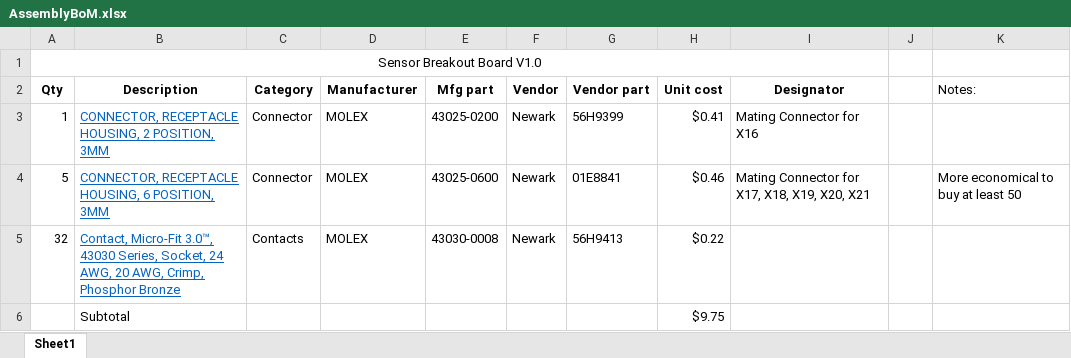
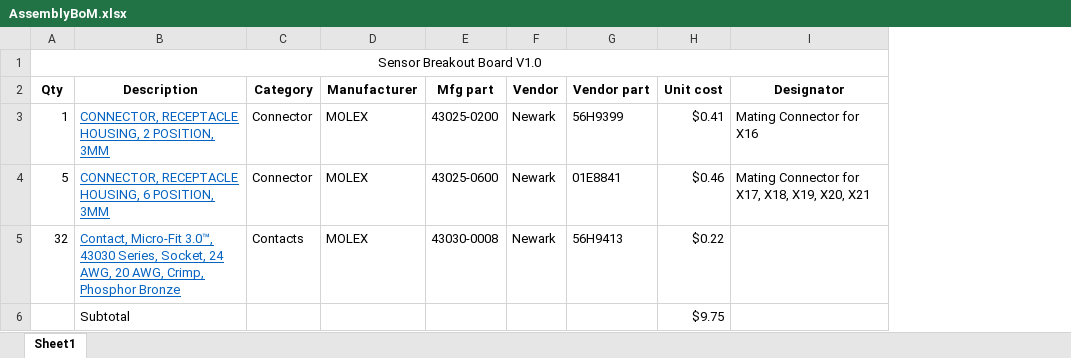
Before and after one commit to cgreenbaum/Sensor-Breakout-Board, an Excel workbook: AssemblyBoM.xlsx, sheet Sheet1, drawn as a sheet; values as stored, in another font and other column widths than the file's, no borders; the diff names each change by its address in the sheet, - before the commit and + after, or states it on an @@ line.

```diff
--- a/AssemblyBoM.xlsx (sheet Sheet1)
+++ b/AssemblyBoM.xlsx (sheet Sheet1)
-column J, empty
-column K (Notes:), row 4: More economical to buy at least 50
```
Also changed, not shown: BoM.xlsx.
